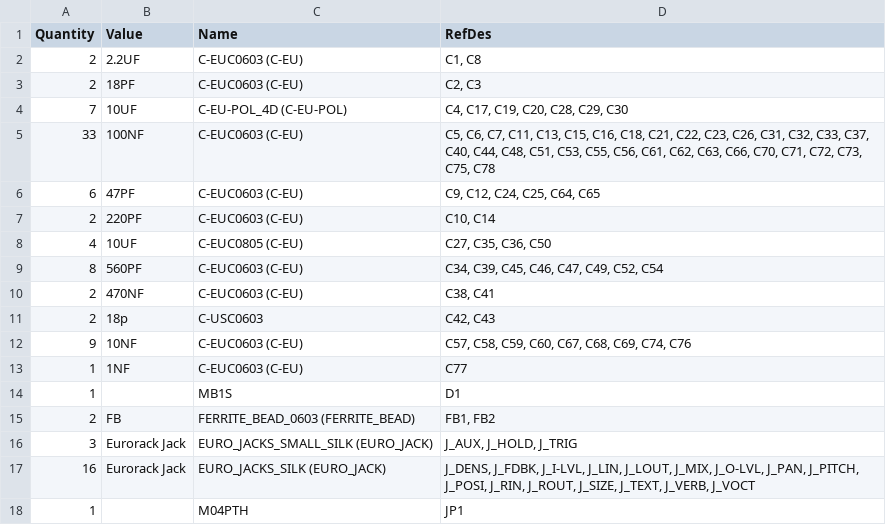
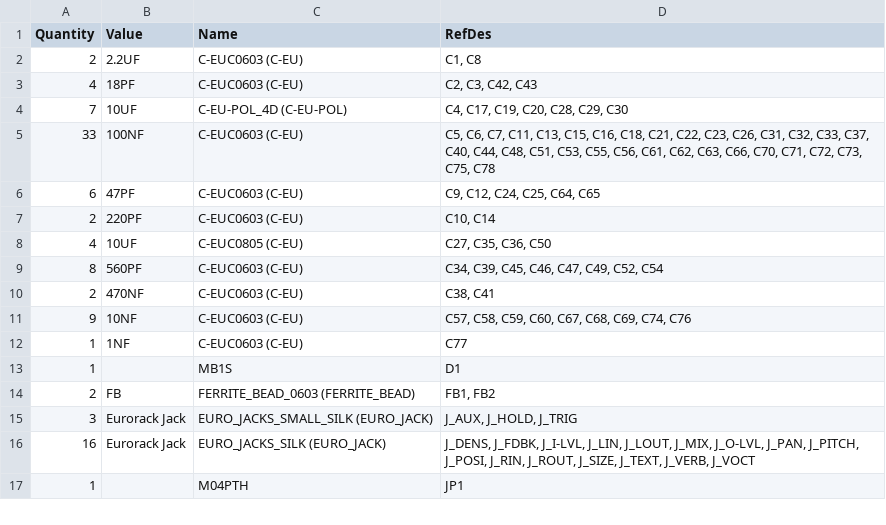
Before and after one commit to jakplugg/Typhoon, a CSV file: typhoon_BOM.csv, drawn as a sheet; only a part is shown.

Commit message:
update BOM again

```diff
--- a/typhoon_BOM.csv
+++ b/typhoon_BOM.csv
@@ -2,3 +2,3 @@ Quantity,Value,Name,RefDes
 2,2.2UF,C-EUC0603 (C-EU),"C1, C8"
-2,18PF,C-EUC0603 (C-EU),"C2, C3"
+4,18PF,C-EUC0603 (C-EU),"C2, C3, C42, C43"
 7,10UF,C-EU-POL_4D (C-EU-POL),"C4, C17, C19, C20, C28, C29, C30"
@@ -10,3 +10,2 @@ Quantity,Value,Name,RefDes
 2,470NF,C-EUC0603 (C-EU),"C38, C41"
-2,18p,C-USC0603,"C42, C43"
 9,10NF,C-EUC0603 (C-EU),"C57, C58, C59, C60, C67, C68, C69, C74, C76"
```
